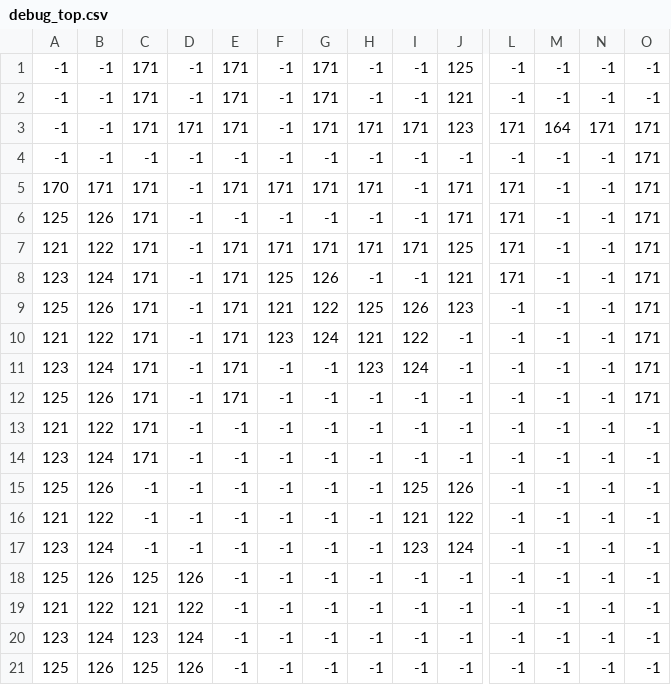
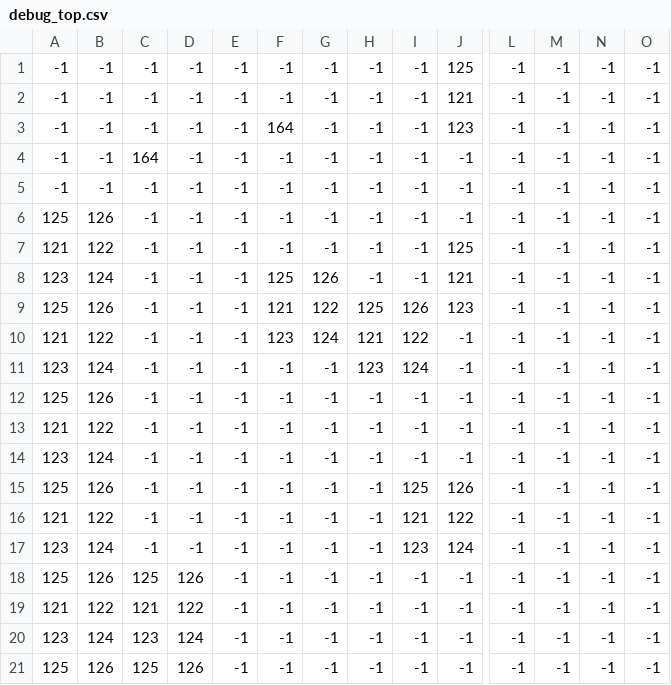
Before and after one commit to julienp17/my_rpg, a CSV file: assets/maps/debug/debug_top.csv, drawn as a sheet; only a part is shown, gaps mark what is left out; the diff covers the shown part only; the diff names each change by its address in the sheet, - before the commit and + after, or states it on an @@ line.

```diff
--- a/assets/maps/debug/debug_top.csv
+++ b/assets/maps/debug/debug_top.csv
-C1:C3: 171
+C1:C3: -1
-E1:E3: 171
+E1:E3: -1
-G1:G3: 171
+G1:G3: -1
-D3: 171
+D3: -1
-F3: -1
+F3: 164
-H3: 171
+H3: -1
-I3: 171
+I3: -1
-L3: 171
+L3: -1
-M3: 164
+M3: -1
-N3: 171
+N3: -1
-O3:O12: 171
+O3:O12: -1
-C4: -1
+C4: 164
-A5: 170
+A5: -1
-B5: 171
+B5: -1
-C5:C14: 171
+C5:C14: -1
-E5: 171
+E5: -1
-F5: 171
+F5: -1
-G5: 171
+G5: -1
-H5: 171
+H5: -1
-J5:J6: 171
+J5:J6: -1
-L5:L8: 171
+L5:L8: -1
-E7:E12: 171
+E7:E12: -1
-F7: 171
+F7: -1
-G7: 171
+G7: -1
-H7: 171
+H7: -1
-I7: 171
+I7: -1
```
Also changed, not shown: 1 edited cell elsewhere in this file, assets/maps/debug/debug_bottom.csv, assets/maps/debug/debug_objects.csv, 1 other file.
